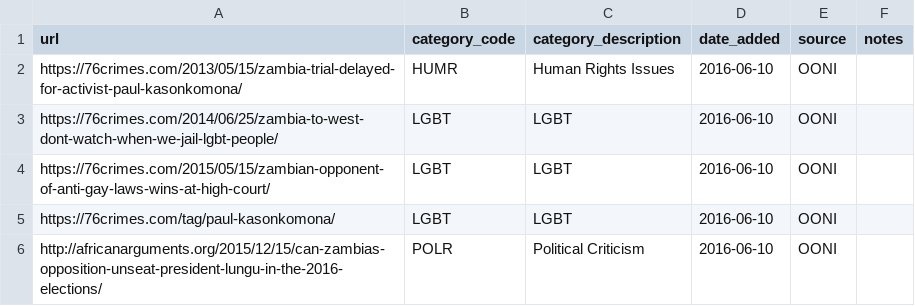
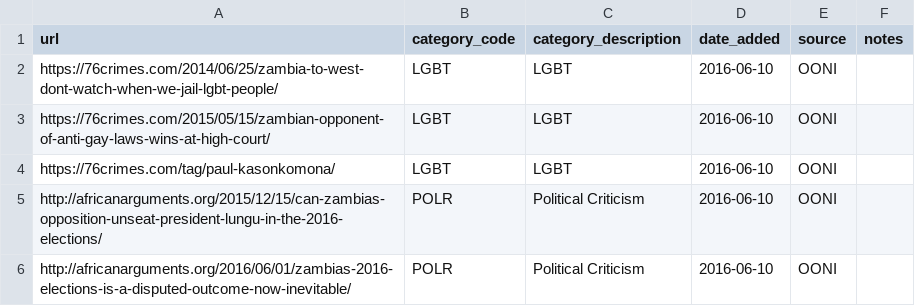
Before and after one commit to ooni/test-lists, a CSV file: lists/zm.csv, drawn as a sheet; only a part is shown; the shorter side is filled out with more unchanged rows.

Commit message:
This article is over 13 years old and unlikely to be a key indicator of censorship in 2026

```diff
--- a/lists/zm.csv
+++ b/lists/zm.csv
@@ -1,3 +1,2 @@
 url,category_code,category_description,date_added,source,notes
-https://76crimes.com/2013/05/15/zambia-trial-delayed-for-activist-paul-kasonkomona/,HUMR,Human Rights Issues,2016-06-10,OONI,
 https://76crimes.com/2014/06/25/zambia-to-west-dont-watch-when-we-jail-lgbt-people/,LGBT,LGBT,2016-06-10,OONI,
```
